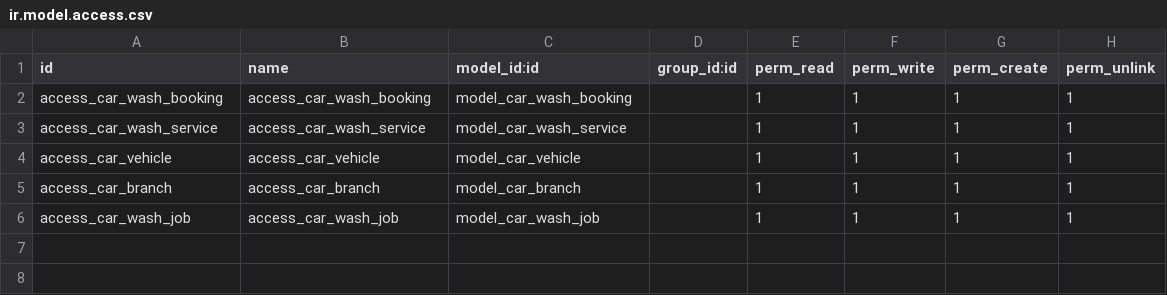
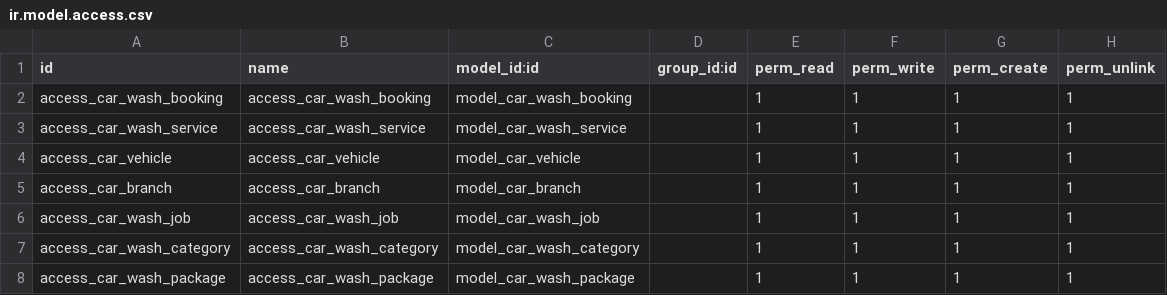
Before and after one commit to akshaya-sidmec/car_washing_mgmt, a CSV file: sdm_car_mgmt_project/security/ir.model.access.csv, drawn as a sheet.

```diff
--- a/sdm_car_mgmt_project/security/ir.model.access.csv
+++ b/sdm_car_mgmt_project/security/ir.model.access.csv
@@ -6 +6,3 @@ access_car_branch,access_car_branch,model_car_branch,,1,1,1,1
 access_car_wash_job,access_car_wash_job,model_car_wash_job,,1,1,1,1
+access_car_wash_category,access_car_wash_category,model_car_wash_category,,1,1,1,1
+access_car_wash_package,access_car_wash_package,model_car_wash_package,,1,1,1,1
```
Also changed, not shown: 6 other files.
